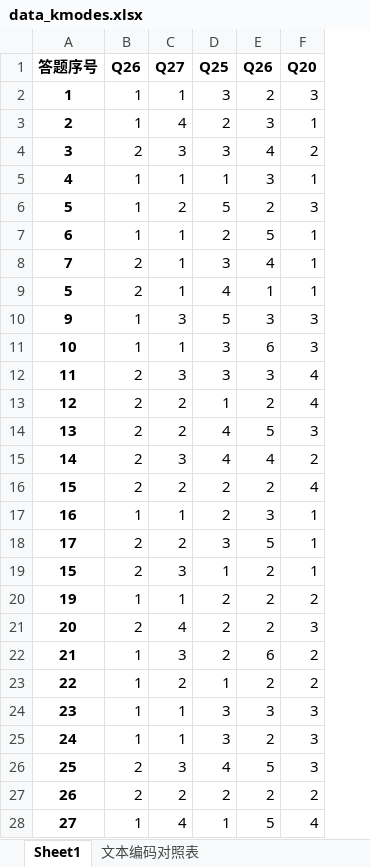
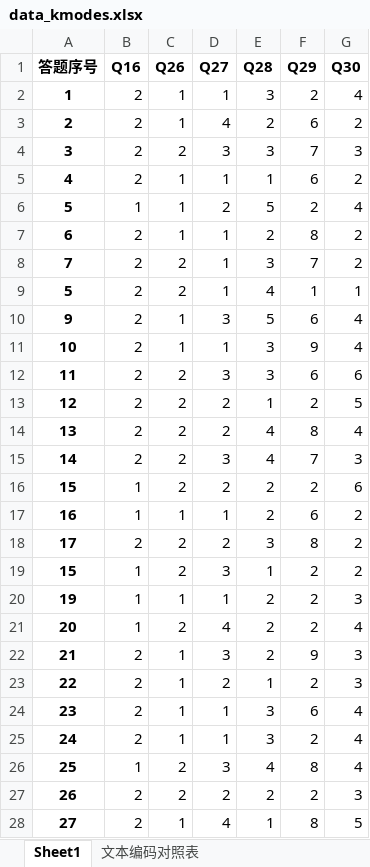
Before and after one commit to DSM-DSM/MarketResearch, an Excel workbook: Python-code/data_kmodes.xlsx, sheet Sheet1, drawn as a sheet; only a part is shown; values as stored, in another font and other column widths than the file's, no borders; removed rows and columns are numbered as before the commit, all else as after; the diff covers the shown part only; the diff names each change by its address in the sheet, - before the commit and + after, or states it on an @@ line.

```diff
--- a/Python-code/data_kmodes.xlsx (sheet Sheet1)
+++ b/Python-code/data_kmodes.xlsx (sheet Sheet1)
+column B (Q16), rows 2-28: 2 | 2 | 2 | 2 | 1 | 2 | 2 | 2 | 2 | 2 | 2 | 2 | 2 | 2 | 1 | 1 | 2 | 1 | 1 | 1 | 2 | 2 | 2 | 2 | 1 | 2 | 2
+column F (Q29), rows 2-28: 2 | 6 | 7 | 6 | 2 | 8 | 7 | 1 | 6 | 9 | 6 | 2 | 8 | 7 | 2 | 6 | 8 | 2 | 2 | 2 | 9 | 2 | 6 | 2 | 8 | 2 | 8
-column F (Q20), rows 2-28: 3 | 1 | 2 | 1 | 3 | 1 | 1 | 1 | 3 | 3 | 4 | 4 | 3 | 2 | 4 | 1 | 1 | 1 | 2 | 3 | 2 | 2 | 3 | 3 | 3 | 2 | 4
-E1: Q25
+E1: Q28
-G1: Q26
+G1: Q30
-G2 (Q30): 2
+G2 (Q30): 4
-G3 (Q30): 3
+G3 (Q30): 2
-G4 (Q30): 4
+G4 (Q30): 3
-G5 (Q30): 3
+G5 (Q30): 2
-G6 (Q30): 2
+G6 (Q30): 4
-G7 (Q30): 5
+G7 (Q30): 2
-G8 (Q30): 4
+G8 (Q30): 2
-G10 (Q30): 3
+G10 (Q30): 4
-G11 (Q30): 6
+G11 (Q30): 4
-G12 (Q30): 3
+G12 (Q30): 6
-G13 (Q30): 2
+G13 (Q30): 5
-G14 (Q30): 5
+G14 (Q30): 4
-G15 (Q30): 4
+G15 (Q30): 3
-G16 (Q30): 2
+G16 (Q30): 6
-G17 (Q30): 3
+G17 (Q30): 2
-G18 (Q30): 5
+G18 (Q30): 2
-G20 (Q30): 2
+G20 (Q30): 3
-G21 (Q30): 2
+G21 (Q30): 4
-G22 (Q30): 6
+G22 (Q30): 3
-G23 (Q30): 2
+G23 (Q30): 3
-G24 (Q30): 3
+G24 (Q30): 4
-G25 (Q30): 2
+G25 (Q30): 4
-G26 (Q30): 5
+G26 (Q30): 4
-G27 (Q30): 2
+G27 (Q30): 3
```
Also changed, not shown: 3 added rows, 3 removed rows and 553 edited cells elsewhere in this sheet, sheet 文本编码对照表, Python-code/kmodes_result.xlsx, 3 other files.
